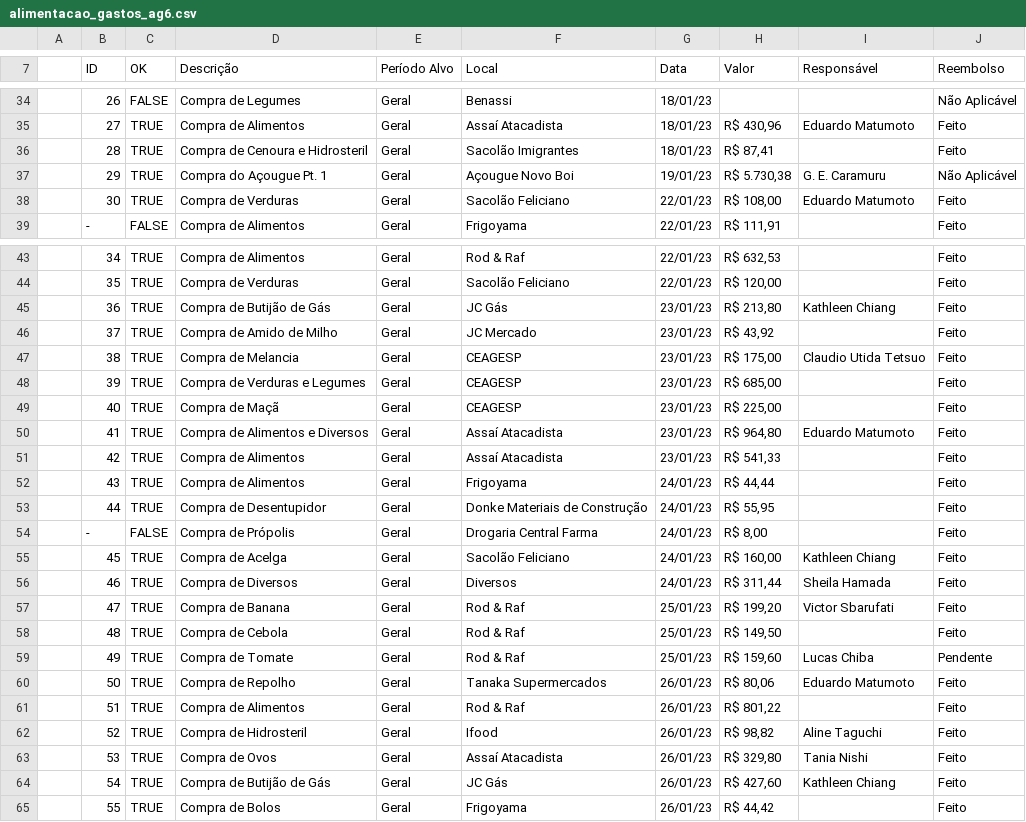
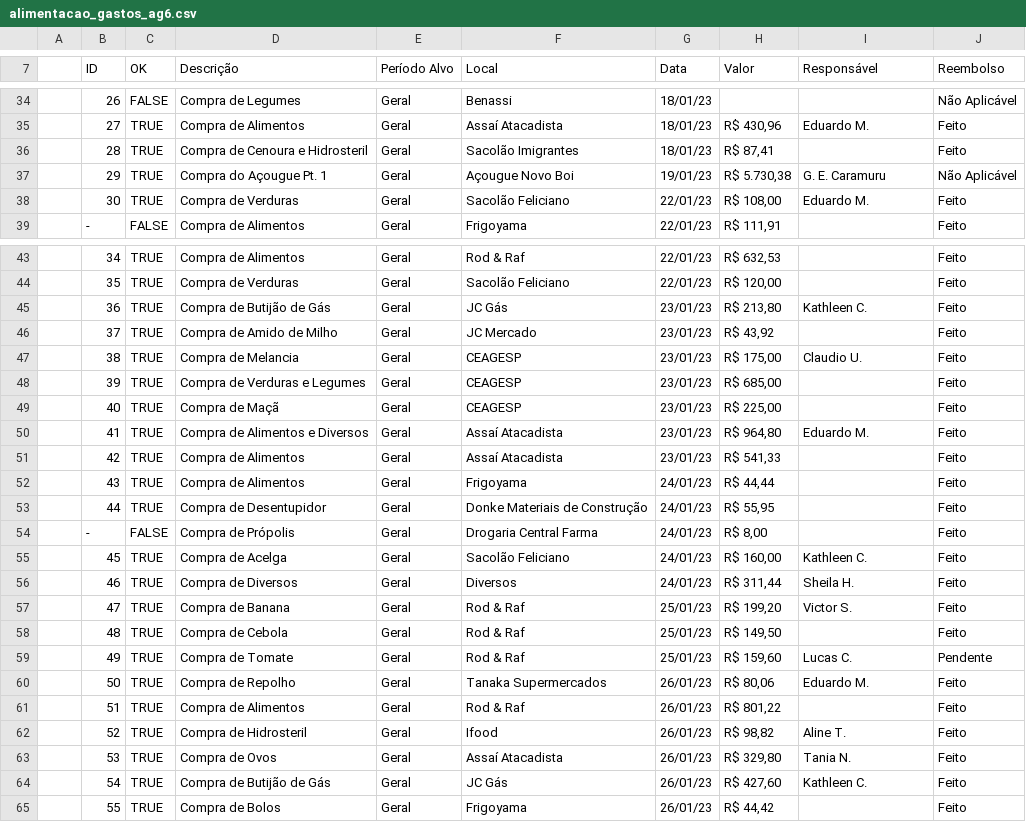
Before and after one commit to minoruhaga/sig-reembolso, a CSV file: docs/referencias/gastos_historicos_ag6/alimentacao_gastos_ag6.csv, drawn as a sheet; only a part is shown, gaps mark what is left out; the diff covers the shown part only.

```diff
--- a/docs/referencias/gastos_historicos_ag6/alimentacao_gastos_ag6.csv
+++ b/docs/referencias/gastos_historicos_ag6/alimentacao_gastos_ag6.csv
@@ -34,6 +34,6 @@
 ,26,FALSE,Compra de Legumes,Geral,Benassi,18/01/23,,,Não Aplicável
-,27,TRUE,Compra de Alimentos,Geral,Assaí Atacadista,18/01/23,"R$ 430,96",Eduardo Matumoto,Feito
+,27,TRUE,Compra de Alimentos,Geral,Assaí Atacadista,18/01/23,"R$ 430,96",Eduardo M.,Feito
 ,28,TRUE,Compra de Cenoura e Hidrosteril,Geral,Sacolão Imigrantes,18/01/23,"R$ 87,41",,Feito
 ,29,TRUE,Compra do Açougue Pt. 1,Geral,Açougue Novo Boi,19/01/23,"R$ 5.730,38",G. E. Caramuru,Não Aplicável
-,30,TRUE,Compra de Verduras,Geral,Sacolão Feliciano,22/01/23,"R$ 108,00",Eduardo Matumoto,Feito
+,30,TRUE,Compra de Verduras,Geral,Sacolão Feliciano,22/01/23,"R$ 108,00",Eduardo M.,Feito
 ,-,FALSE,Compra de Alimentos,Geral,Frigoyama,22/01/23,"R$ 111,91",,Feito
@@ -44,8 +44,8 @@
 ,35,TRUE,Compra de Verduras,Geral,Sacolão Feliciano,22/01/23,"R$ 120,00",,Feito
-,36,TRUE,Compra de Butijão de Gás,Geral,JC Gás,23/01/23,"R$ 213,80",Kathleen Chiang,Feito
+,36,TRUE,Compra de Butijão de Gás,Geral,JC Gás,23/01/23,"R$ 213,80",Kathleen C.,Feito
 ,37,TRUE,Compra de Amido de Milho,Geral,JC Mercado,23/01/23,"R$ 43,92",,Feito
-,38,TRUE,Compra de Melancia,Geral,CEAGESP,23/01/23,"R$ 175,00",Claudio Utida Tetsuo,Feito
+,38,TRUE,Compra de Melancia,Geral,CEAGESP,23/01/23,"R$ 175,00",Claudio U.,Feito
 ,39,TRUE,Compra de Verduras e Legumes,Geral,CEAGESP,23/01/23,"R$ 685,00",,Feito
 ,40,TRUE,Compra de Maçã,Geral,CEAGESP,23/01/23,"R$ 225,00",,Feito
-,41,TRUE,Compra de Alimentos e Diversos,Geral,Assaí Atacadista,23/01/23,"R$ 964,80",Eduardo Matumoto,Feito
+,41,TRUE,Compra de Alimentos e Diversos,Geral,Assaí Atacadista,23/01/23,"R$ 964,80",Eduardo M.,Feito
 ,42,TRUE,Compra de Alimentos,Geral,Assaí Atacadista,23/01/23,"R$ 541,33",,Feito
@@ -54,12 +54,12 @@
 ,-,FALSE,Compra de Própolis,Geral,Drogaria Central Farma,24/01/23,"R$ 8,00",,Feito
-,45,TRUE,Compra de Acelga,Geral,Sacolão Feliciano,24/01/23,"R$ 160,00",Kathleen Chiang,Feito
-,46,TRUE,Compra de Diversos,Geral,Diversos,24/01/23,"R$ 311,44",Sheila Hamada,Feito
-,47,TRUE,Compra de Banana,Geral,Rod & Raf,25/01/23,"R$ 199,20",Victor Sbarufati,Feito
+,45,TRUE,Compra de Acelga,Geral,Sacolão Feliciano,24/01/23,"R$ 160,00",Kathleen C.,Feito
+,46,TRUE,Compra de Diversos,Geral,Diversos,24/01/23,"R$ 311,44",Sheila H.,Feito
+,47,TRUE,Compra de Banana,Geral,Rod & Raf,25/01/23,"R$ 199,20",Victor S.,Feito
 ,48,TRUE,Compra de Cebola,Geral,Rod & Raf,25/01/23,"R$ 149,50",,Feito
-,49,TRUE,Compra de Tomate,Geral,Rod & Raf,25/01/23,"R$ 159,60",Lucas Chiba,Pendente
-,50,TRUE,Compra de Repolho,Geral,Tanaka Supermercados,26/01/23,"R$ 80,06",Eduardo Matumoto,Feito
+,49,TRUE,Compra de Tomate,Geral,Rod & Raf,25/01/23,"R$ 159,60",Lucas C.,Pendente
+,50,TRUE,Compra de Repolho,Geral,Tanaka Supermercados,26/01/23,"R$ 80,06",Eduardo M.,Feito
 ,51,TRUE,Compra de Alimentos,Geral,Rod & Raf,26/01/23,"R$ 801,22",,Feito
-,52,TRUE,Compra de Hidrosteril,Geral,Ifood,26/01/23,"R$ 98,82",Aline Taguchi,Feito
-,53,TRUE,Compra de Ovos,Geral,Assaí Atacadista,26/01/23,"R$ 329,80",Tania Nishi,Feito
-,54,TRUE,Compra de Butijão de Gás,Geral,JC Gás,26/01/23,"R$ 427,60",Kathleen Chiang,Feito
+,52,TRUE,Compra de Hidrosteril,Geral,Ifood,26/01/23,"R$ 98,82",Aline T.,Feito
+,53,TRUE,Compra de Ovos,Geral,Assaí Atacadista,26/01/23,"R$ 329,80",Tania N.,Feito
+,54,TRUE,Compra de Butijão de Gás,Geral,JC Gás,26/01/23,"R$ 427,60",Kathleen C.,Feito
 ,55,TRUE,Compra de Bolos,Geral,Frigoyama,26/01/23,"R$ 44,42",,Feito
```
Also changed, not shown: 13 edited cells elsewhere in this file, docs/referencias/coordenadores_ag7.csv, 21 other files.
